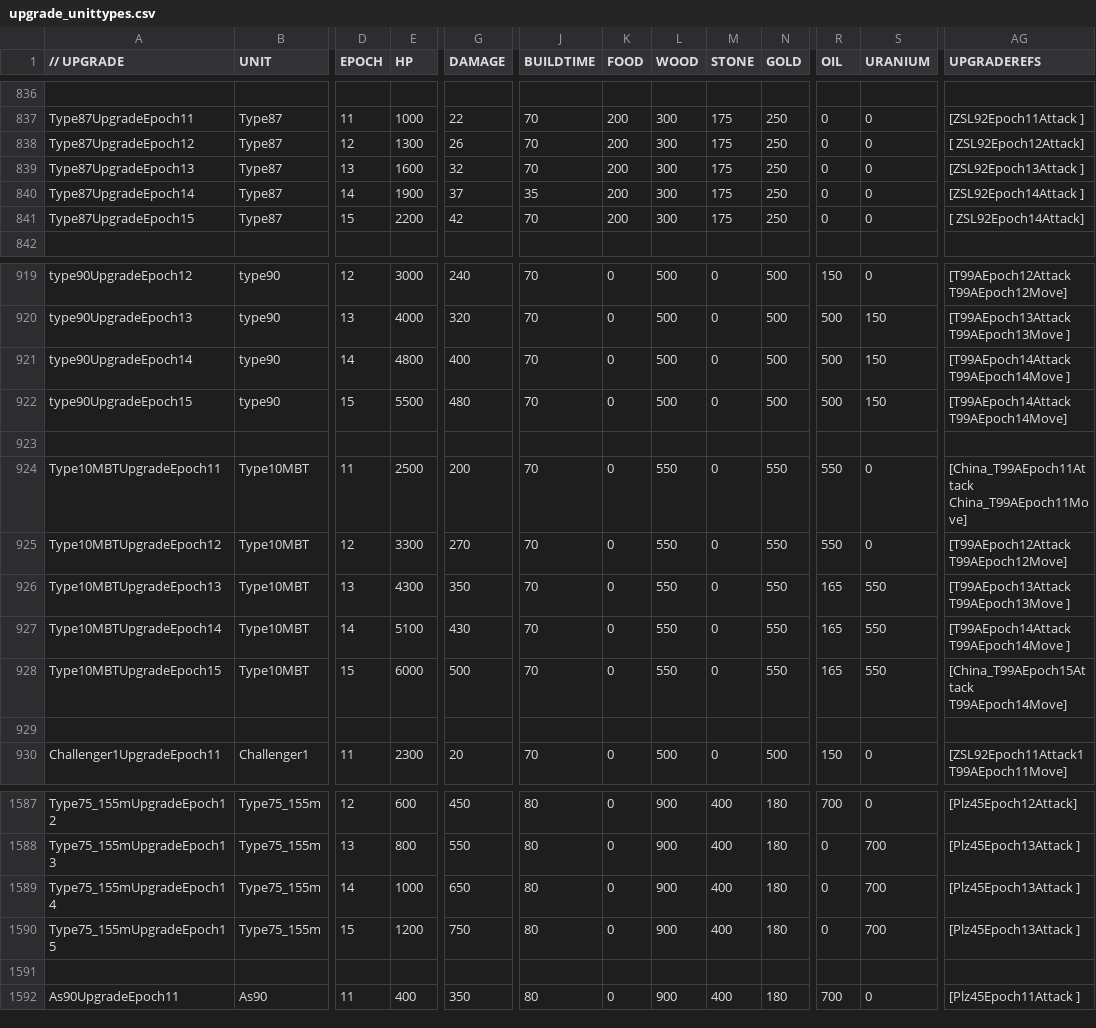
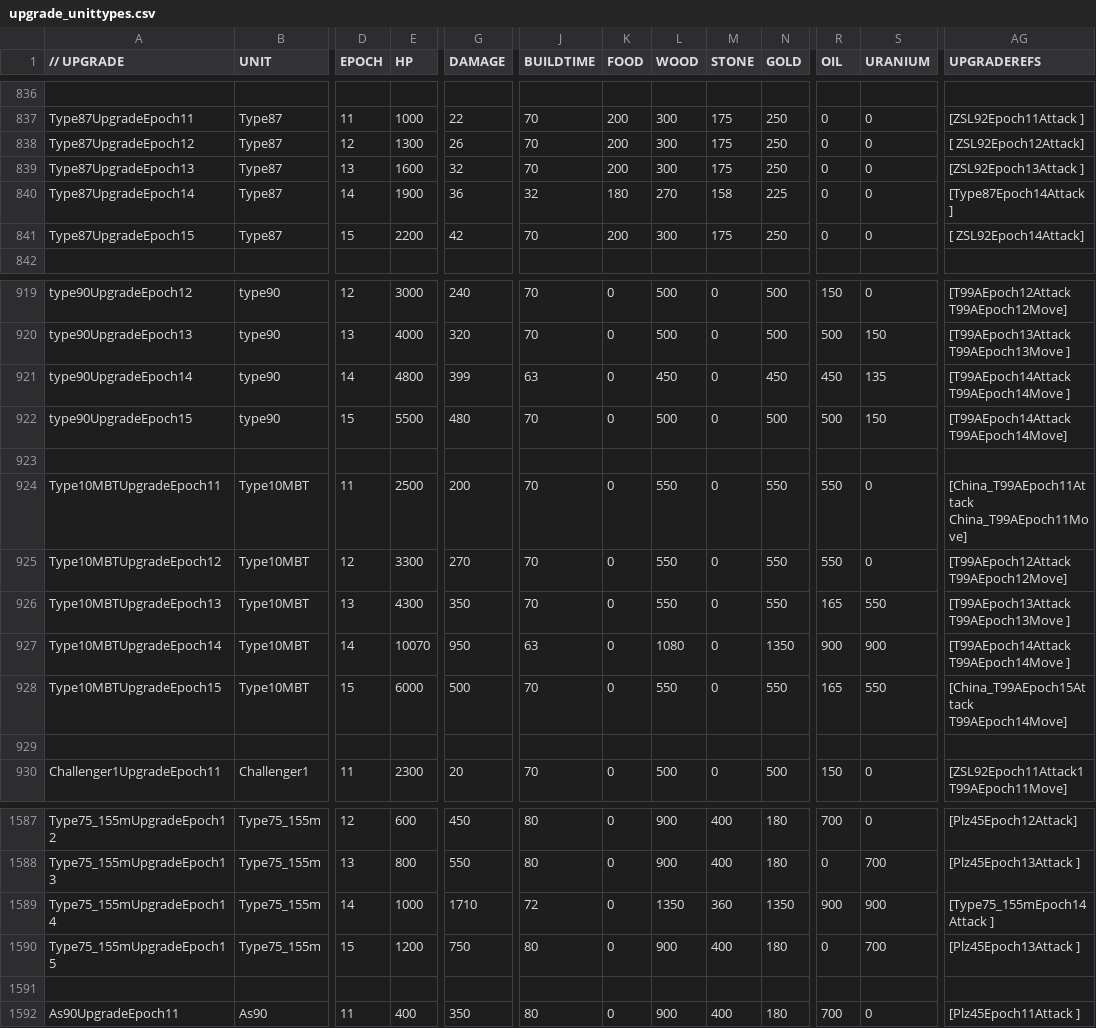
Before and after one commit to luojiang419/ee2, a CSV file: game-metadata/EE2X_db/TechTree/upgrade_unittypes.csv, drawn as a sheet; only a part is shown, gaps mark what is left out; the diff names each change by its address in the sheet, - before the commit and + after, or states it on an @@ line.

Commit message:
fix: 日本E14陆军坦克火炮6单位对标中国(成本×0.9伤害×0.95) Type10MBT同步HP Type75_Japan射程修复

```diff
--- a/game-metadata/EE2X_db/TechTree/upgrade_unittypes.csv
+++ b/game-metadata/EE2X_db/TechTree/upgrade_unittypes.csv
-G840 (DAMAGE): 37
+G840 (DAMAGE): 36
-J840 (BUILDTIME): 35
+J840 (BUILDTIME): 32
-K840 (FOOD): 200
+K840 (FOOD): 180
-L840 (WOOD): 300
+L840 (WOOD): 270
-M840 (STONE): 175
+M840 (STONE): 158
-N840 (GOLD): 250
+N840 (GOLD): 225
-AG840 (UPGRADEREFS): [ZSL92Epoch14Attack ]
+AG840 (UPGRADEREFS): [Type87Epoch14Attack ]
-G921 (DAMAGE): 400
+G921 (DAMAGE): 399
-J921 (BUILDTIME): 70
+J921 (BUILDTIME): 63
-L921 (WOOD): 500
+L921 (WOOD): 450
-N921 (GOLD): 500
+N921 (GOLD): 450
-R921 (OIL): 500
+R921 (OIL): 450
-S921 (URANIUM): 150
+S921 (URANIUM): 135
-E927 (HP): 5100
+E927 (HP): 10070
-G927 (DAMAGE): 430
+G927 (DAMAGE): 950
-J927 (BUILDTIME): 70
+J927 (BUILDTIME): 63
-L927 (WOOD): 550
+L927 (WOOD): 1080
-N927 (GOLD): 550
+N927 (GOLD): 1350
-R927 (OIL): 165
+R927 (OIL): 900
-S927 (URANIUM): 550
+S927 (URANIUM): 900
-G1589 (DAMAGE): 650
+G1589 (DAMAGE): 1710
-J1589 (BUILDTIME): 80
+J1589 (BUILDTIME): 72
-L1589 (WOOD): 900
+L1589 (WOOD): 1350
-M1589 (STONE): 400
+M1589 (STONE): 360
-N1589 (GOLD): 180
+N1589 (GOLD): 1350
-R1589 (OIL): 0
+R1589 (OIL): 900
-S1589 (URANIUM): 700
+S1589 (URANIUM): 900
-AG1589 (UPGRADEREFS): [Plz45Epoch13Attack ]
+AG1589 (UPGRADEREFS): [Type75_155mEpoch14Attack ]
```
Also changed, not shown: game-metadata/EE2X_db/TechTree/dbtechtreenode.csv, 12 other files.
